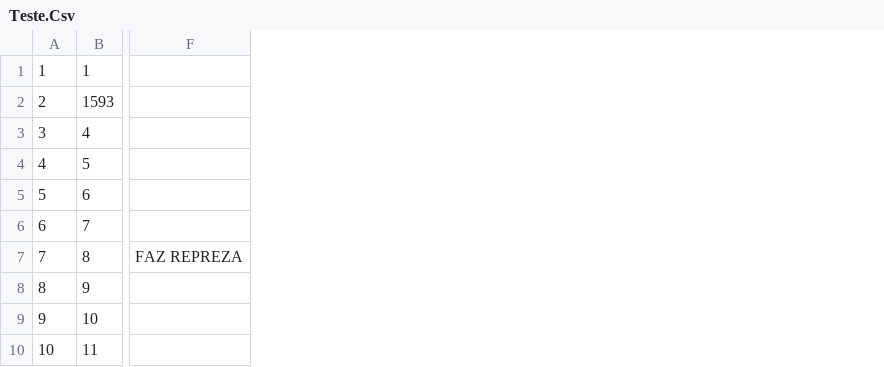
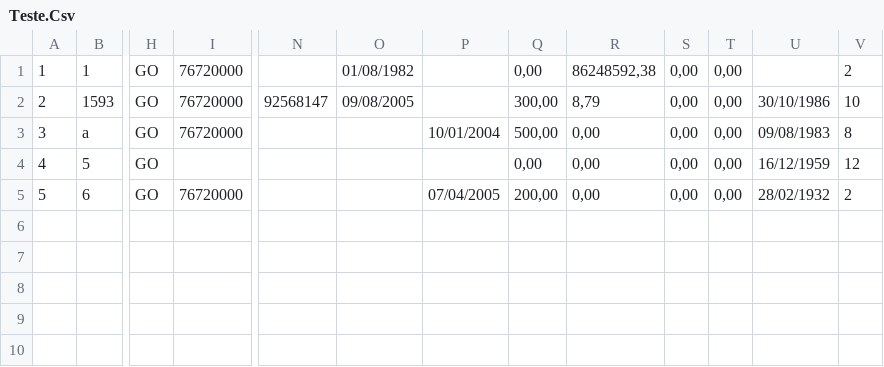
Before and after one commit to ryanjosepro/database-migrator, a CSV file: Win32/Debug/Info/Teste.Csv, drawn as a sheet; only a part is shown, gaps mark what is left out; removed rows and columns are numbered as before the commit, all else as after; rows hold the shown columns only; the diff covers the shown part only; the diff names each change by its address in the sheet, - before the commit and + after, or states it on an @@ line.

Commit message:
ViewDatas Done Update

```diff
--- a/Win32/Debug/Info/Teste.Csv
+++ b/Win32/Debug/Info/Teste.Csv
-column F, empty
+column H, rows 1-5: all GO
+column I, rows 1-5: 76720000 | 76720000 | 76720000 |  | 76720000
+column N, row 2: 92568147
+column O, rows 1-2: 01/08/1982 | 09/08/2005
+column P, rows 3-5: 10/01/2004 |  | 07/04/2005
+column Q, rows 1-5: 0,00 | 300,00 | 500,00 | 0,00 | 200,00
+column R, rows 1-5: 86248592,38 | 8,79 | 0,00 | 0,00 | 0,00
+column S, rows 1-5: all 0,00
+column T, rows 1-5: all 0,00
+column U, rows 2-5: 30/10/1986 | 09/08/1983 | 16/12/1959 | 28/02/1932
+column V, rows 1-5: 2 | 10 | 8 | 12 | 2
-B3: 4
+B3: a
-row 6: 6 | 7
-row 7: 7 | 8 | FAZ REPREZA
-row 8: 8 | 9
-row 9: 9 | 10
-row 10: 10 | 11
```
Also changed, not shown: 87 added columns elsewhere in this file, 52 other files.
